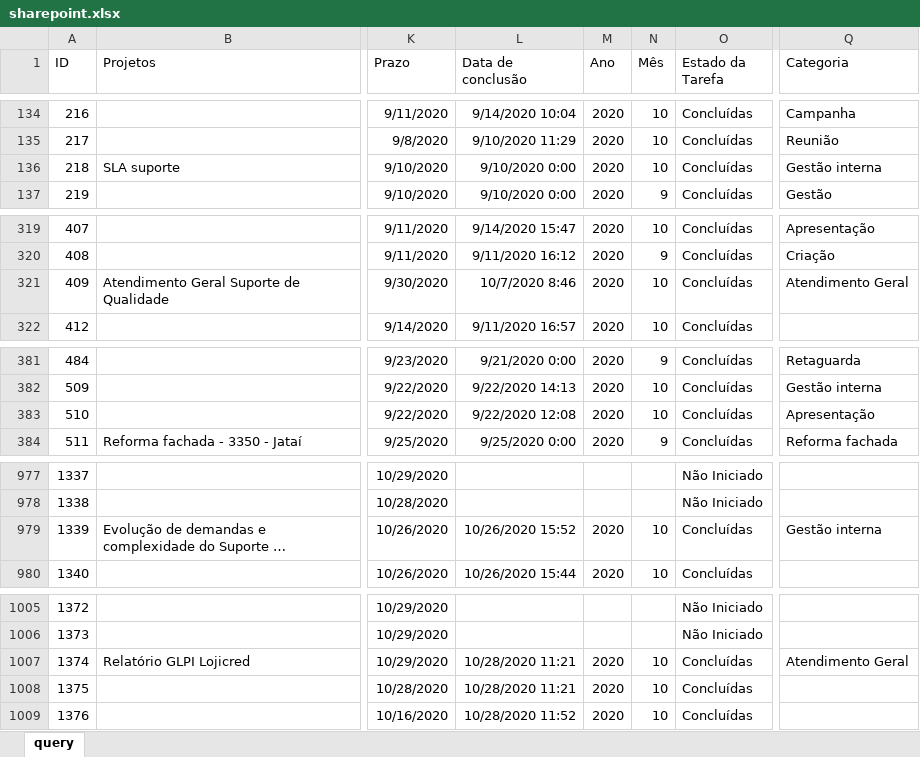
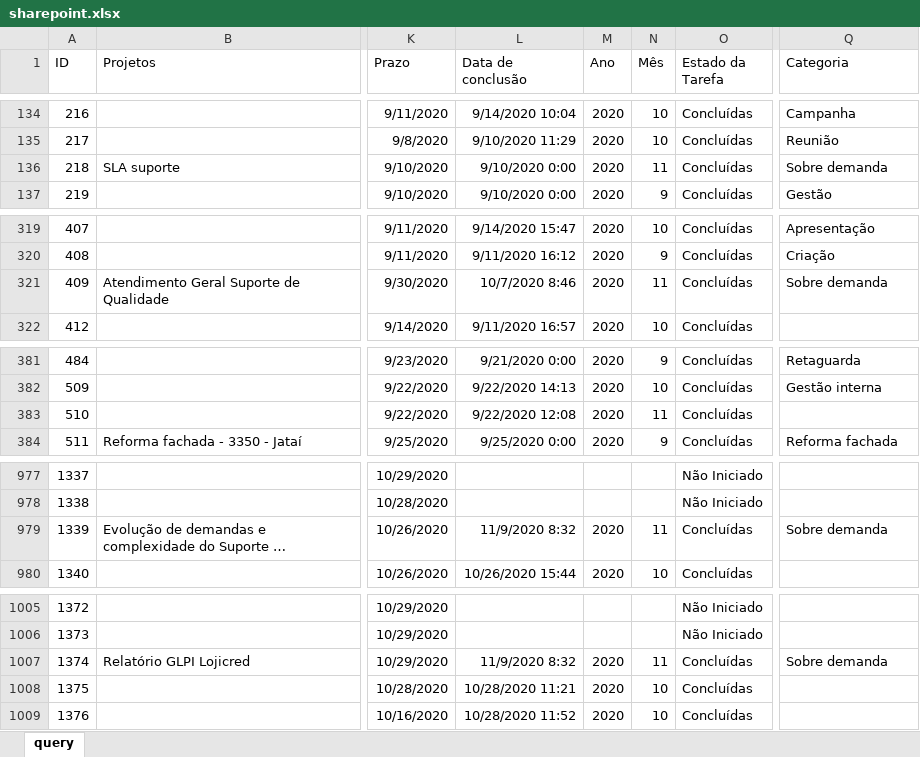
Before and after one commit to pedro-longhin/Repository, an Excel workbook: sharepoint.xlsx, sheet query, drawn as a sheet; only a part is shown, gaps mark what is left out; long unchanged cells end in …; values as stored, in another font and other column widths than the file's, no borders; table styles not drawn; the diff covers the shown part only; the diff names each change by its address in the sheet, - before the commit and + after, or states it on an @@ line.

Commit message:
sharepoint data

```diff
--- a/sharepoint.xlsx (sheet query)
+++ b/sharepoint.xlsx (sheet query)
-N136 (Mês): 10
+N136 (Mês): 11
-Q136 (Categoria): Gestão interna
+Q136 (Categoria): Sobre demanda
-N321 (Mês): 10
+N321 (Mês): 11
-Q321 (Categoria): Atendimento Geral
+Q321 (Categoria): Sobre demanda
-N383 (Mês): 10
+N383 (Mês): 11
-Q383 (Categoria): Apresentação
+Q383 (Categoria): (empty)
-L979 (Data de conclusão): 10/26/2020 15:52
+L979 (Data de conclusão): 11/9/2020 8:32
-N979 (Mês): 10
+N979 (Mês): 11
-Q979 (Categoria): Gestão interna
+Q979 (Categoria): Sobre demanda
-L1007 (Data de conclusão): 10/28/2020 11:21
+L1007 (Data de conclusão): 11/9/2020 8:32
-N1007 (Mês): 10
+N1007 (Mês): 11
-Q1007 (Categoria): Atendimento Geral
+Q1007 (Categoria): Sobre demanda
```
Also changed, not shown: 4 added rows and 49 edited cells elsewhere in this sheet.
